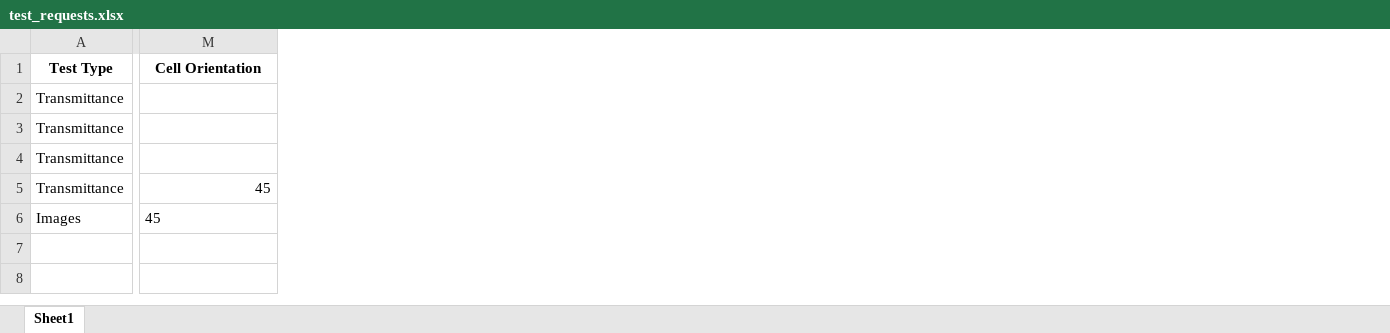
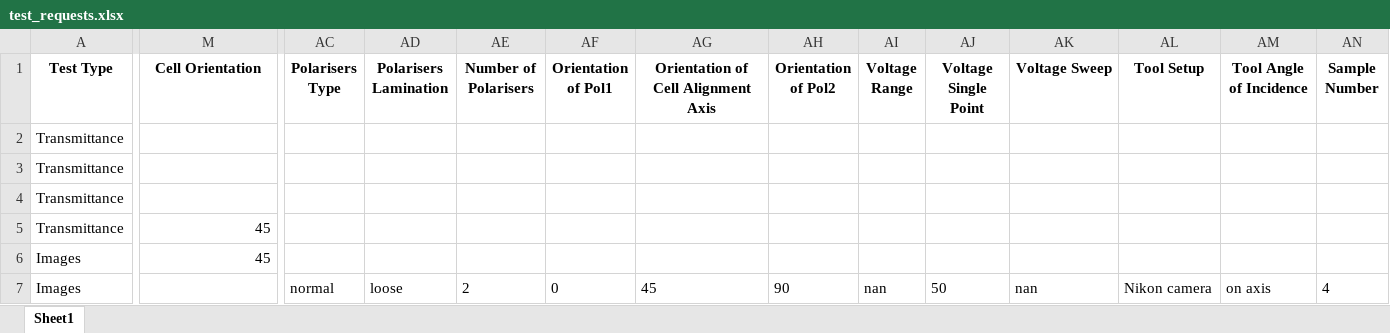
Before and after one commit to harrythegeek/test_request_form, an Excel workbook: test_requests.xlsx, sheet Sheet1, drawn as a sheet; only a part is shown, gaps mark what is left out; values as stored, in another font and other column widths than the file's, no borders; rows hold the shown columns only; the diff covers the shown part only; the diff names each change by its address in the sheet, - before the commit and + after, or states it on an @@ line.

Commit message:
made the UI more centered and added more sections and fields to the test instances

```diff
--- a/test_requests.xlsx (sheet Sheet1)
+++ b/test_requests.xlsx (sheet Sheet1)
+column AC (Polarisers Type), empty
+column AD (Polarisers Lamination), empty
+column AE (Number of Polarisers), empty
+column AF (Orientation of Pol1), empty
+column AG, row 1: Orientation of Cell Alignment Axis
+column AH (Orientation of Pol2), empty
+column AI (Voltage Range), empty
+column AJ (Voltage Single Point), empty
+column AK (Voltage Sweep), empty
+column AL (Tool Setup), empty
+column AM (Tool Angle of Incidence), empty
+column AN (Sample Number), empty
-M6 alignment: left
+M6 alignment: right
+row 7: Images |  | normal | loose | 2 | 0 | 45 | 90 | nan | 50 | nan | Nikon camera | on axis | 4
```
Also changed, not shown: cell formats elsewhere in this sheet, 2 other files.
